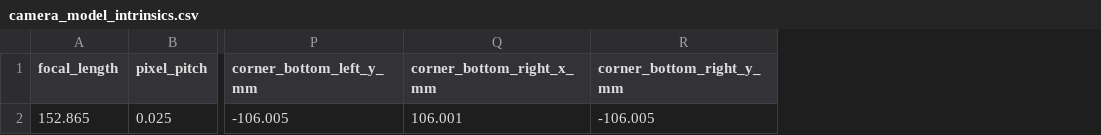
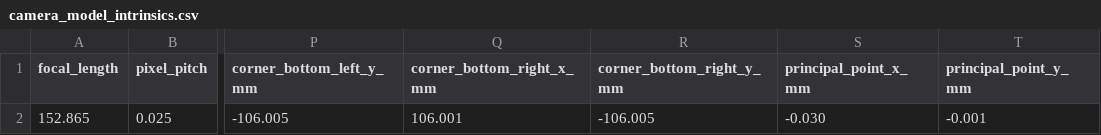
Before and after one commit to shippp/history, a CSV file: notebooks/data/casa_grande/aerial/1978_09_06/camera_model_intrinsics.csv, drawn as a sheet; only a part is shown, gaps mark what is left out; the diff names each change by its address in the sheet, - before the commit and + after, or states it on an @@ line.

Commit message:
add the placeholder for the aux data preparation

```diff
--- a/notebooks/data/casa_grande/aerial/1978_09_06/camera_model_intrinsics.csv
+++ b/notebooks/data/casa_grande/aerial/1978_09_06/camera_model_intrinsics.csv
+column S (principal_point_x_mm), row 2: -0.030
+column T (principal_point_y_mm), row 2: -0.001
```
Also changed, not shown: notebooks/data/iceland/aerial/1980_08_22/camera_model_intrinsics.csv, 4 other files.
